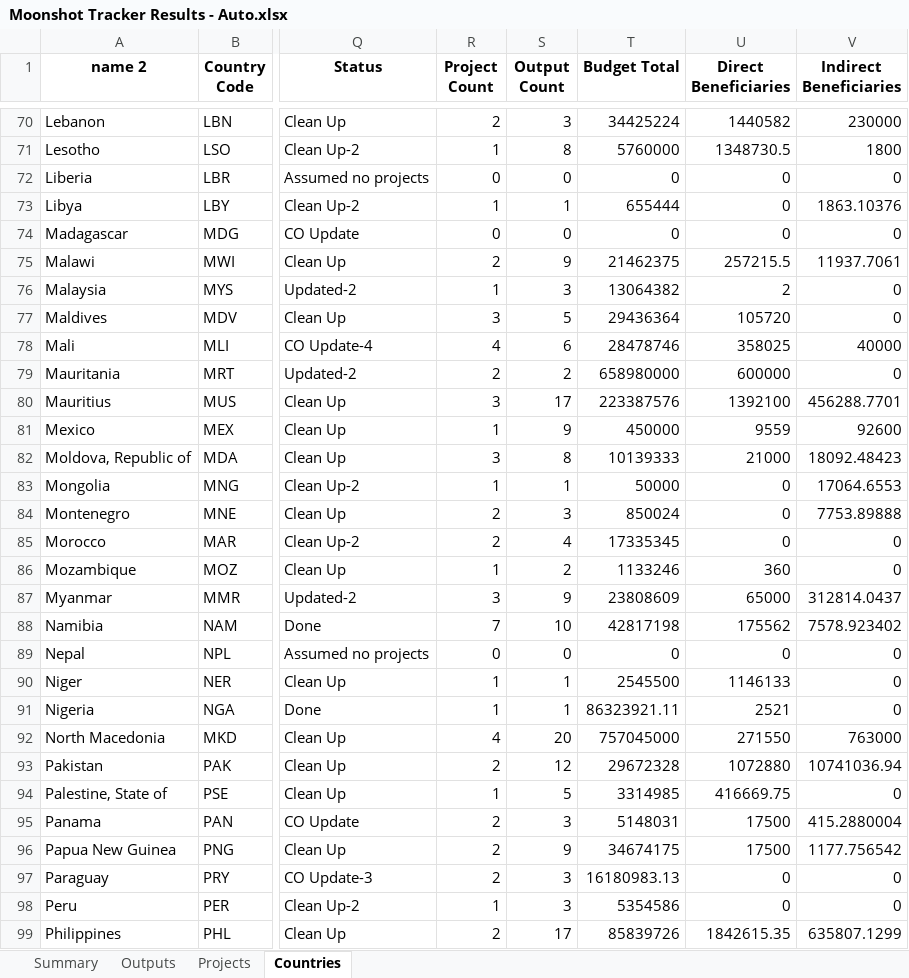
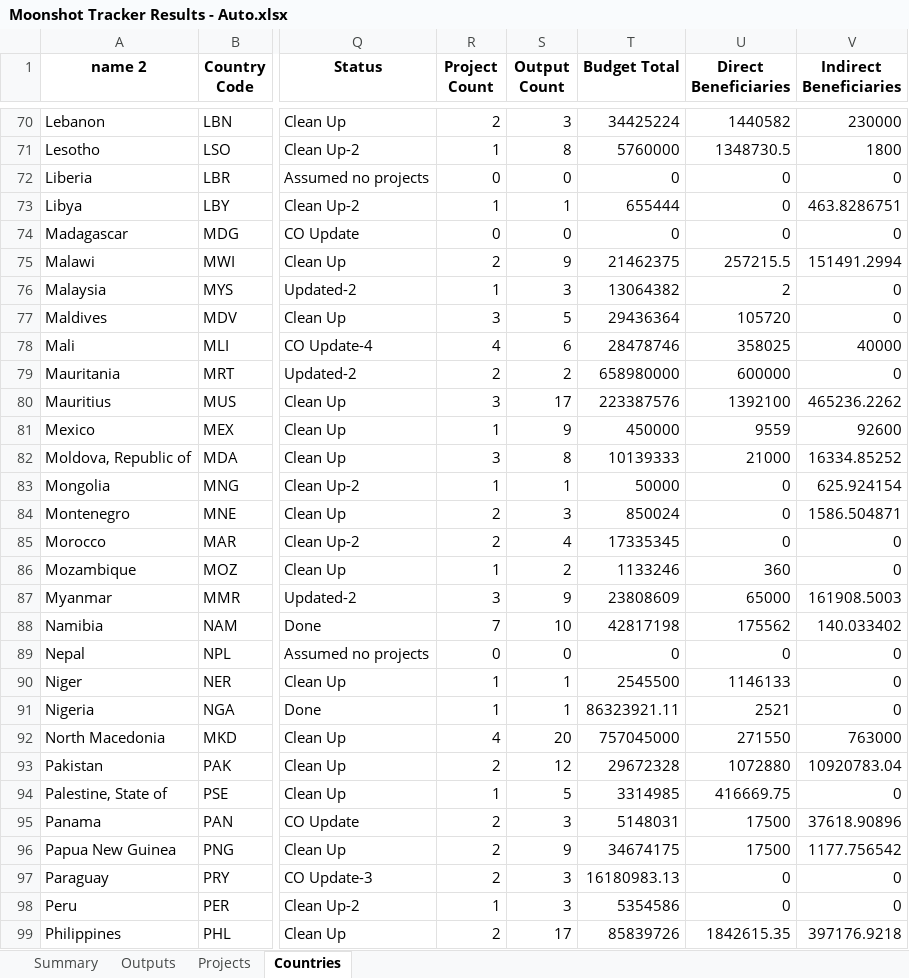
Before and after one commit to Ben-Keller/Energy-Moonshot-Tracker, an Excel workbook: 02_Output/00_Final Results/Moonshot Tracker Results - Auto.xlsx, sheet Countries, drawn as a sheet; only a part is shown, gaps mark what is left out; values as stored, in another font and other column widths than the file's, no borders; the diff covers the shown part only; the diff names each change by its address in the sheet, - before the commit and + after, or states it on an @@ line.

```diff
--- a/02_Output/00_Final Results/Moonshot Tracker Results - Auto.xlsx (sheet Countries)
+++ b/02_Output/00_Final Results/Moonshot Tracker Results - Auto.xlsx (sheet Countries)
-V73 (Indirect Beneficiaries): 1863.10376
+V73 (Indirect Beneficiaries): 463.8286751
-V75 (Indirect Beneficiaries): 11937.7061
+V75 (Indirect Beneficiaries): 151491.2994
-V80 (Indirect Beneficiaries): 456288.7701
+V80 (Indirect Beneficiaries): 465236.2262
-V82 (Indirect Beneficiaries): 18092.48423
+V82 (Indirect Beneficiaries): 16334.85252
-V83 (Indirect Beneficiaries): 17064.6553
+V83 (Indirect Beneficiaries): 625.924154
-V84 (Indirect Beneficiaries): 7753.89888
+V84 (Indirect Beneficiaries): 1586.504871
-V87 (Indirect Beneficiaries): 312814.0437
+V87 (Indirect Beneficiaries): 161908.5003
-V88 (Indirect Beneficiaries): 7578.923402
+V88 (Indirect Beneficiaries): 140.033402
-V93 (Indirect Beneficiaries): 10741036.94
+V93 (Indirect Beneficiaries): 10920783.04
-V95 (Indirect Beneficiaries): 415.2880004
+V95 (Indirect Beneficiaries): 37618.90896
-V99 (Indirect Beneficiaries): 635807.1299
+V99 (Indirect Beneficiaries): 397176.9218
```
Also changed, not shown: 35 edited cells elsewhere in this sheet, sheet Outputs, sheet Projects, sheet Summary, 9 other files.
